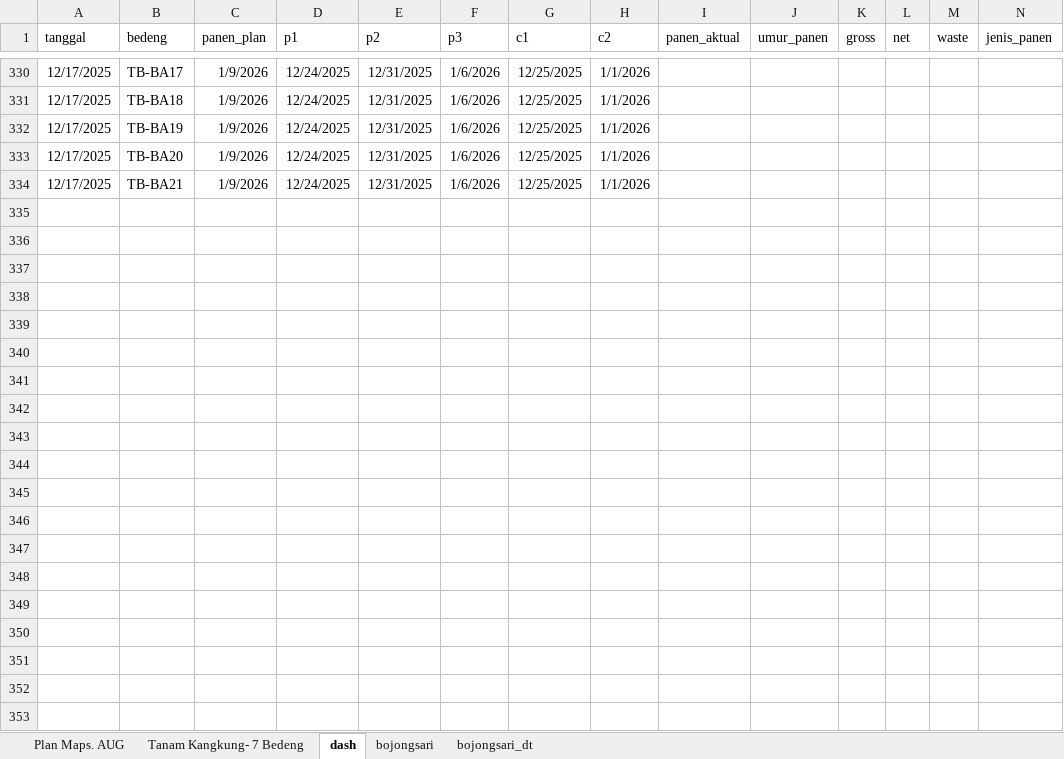
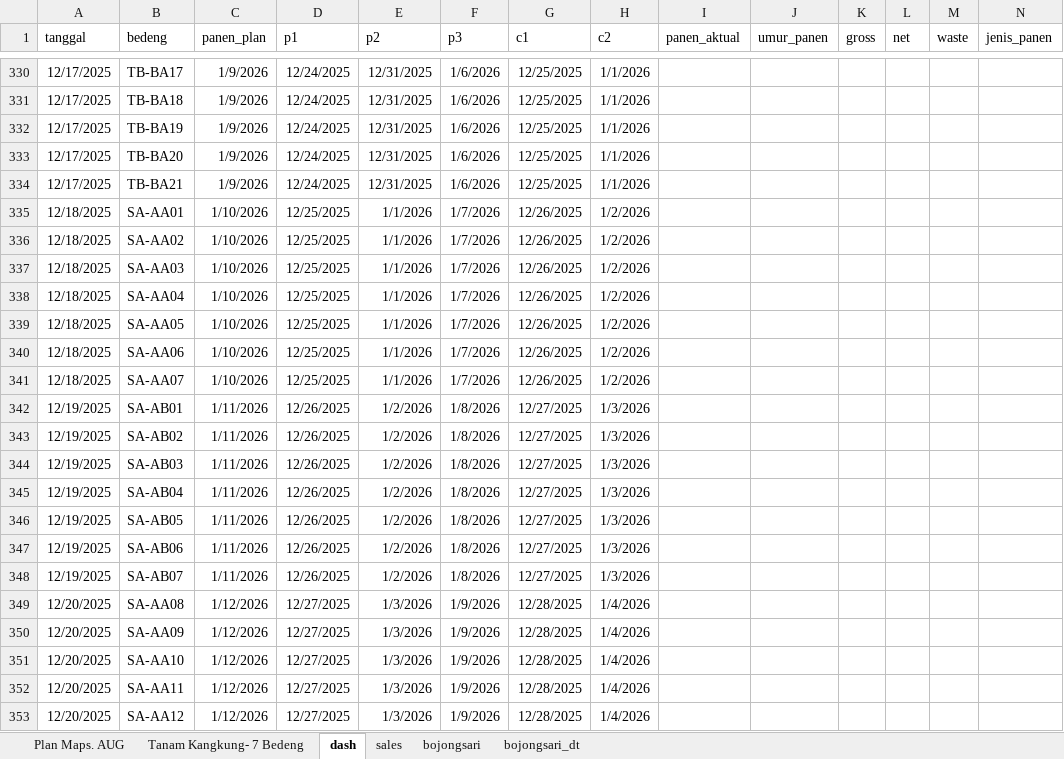
Before and after one commit to good2eddie/LF-dash, an Excel workbook: Plan_Kangkung_Daily.xlsx, sheet dash, drawn as a sheet; only a part is shown, gaps mark what is left out; values as stored, in another font and other column widths than the file's, no borders; conditional formats not drawn; the diff covers the shown part only; the diff names each change by its address in the sheet, - before the commit and + after, or states it on an @@ line.

```diff
--- a/Plan_Kangkung_Daily.xlsx (sheet dash)
+++ b/Plan_Kangkung_Daily.xlsx (sheet dash)
+sheet tab: sales
+row 335: 12/18/2025 | SA-AA01 | 1/10/2026 | 12/25/2025 | 1/1/2026 | 1/7/2026 | 12/26/2025 | 1/2/2026
+row 336: 12/18/2025 | SA-AA02 | 1/10/2026 | 12/25/2025 | 1/1/2026 | 1/7/2026 | 12/26/2025 | 1/2/2026
+row 337: 12/18/2025 | SA-AA03 | 1/10/2026 | 12/25/2025 | 1/1/2026 | 1/7/2026 | 12/26/2025 | 1/2/2026
+row 338: 12/18/2025 | SA-AA04 | 1/10/2026 | 12/25/2025 | 1/1/2026 | 1/7/2026 | 12/26/2025 | 1/2/2026
+row 339: 12/18/2025 | SA-AA05 | 1/10/2026 | 12/25/2025 | 1/1/2026 | 1/7/2026 | 12/26/2025 | 1/2/2026
+row 340: 12/18/2025 | SA-AA06 | 1/10/2026 | 12/25/2025 | 1/1/2026 | 1/7/2026 | 12/26/2025 | 1/2/2026
+row 341: 12/18/2025 | SA-AA07 | 1/10/2026 | 12/25/2025 | 1/1/2026 | 1/7/2026 | 12/26/2025 | 1/2/2026
+row 342: 12/19/2025 | SA-AB01 | 1/11/2026 | 12/26/2025 | 1/2/2026 | 1/8/2026 | 12/27/2025 | 1/3/2026
+row 343: 12/19/2025 | SA-AB02 | 1/11/2026 | 12/26/2025 | 1/2/2026 | 1/8/2026 | 12/27/2025 | 1/3/2026
+row 344: 12/19/2025 | SA-AB03 | 1/11/2026 | 12/26/2025 | 1/2/2026 | 1/8/2026 | 12/27/2025 | 1/3/2026
+row 345: 12/19/2025 | SA-AB04 | 1/11/2026 | 12/26/2025 | 1/2/2026 | 1/8/2026 | 12/27/2025 | 1/3/2026
+row 346: 12/19/2025 | SA-AB05 | 1/11/2026 | 12/26/2025 | 1/2/2026 | 1/8/2026 | 12/27/2025 | 1/3/2026
+row 347: 12/19/2025 | SA-AB06 | 1/11/2026 | 12/26/2025 | 1/2/2026 | 1/8/2026 | 12/27/2025 | 1/3/2026
+row 348: 12/19/2025 | SA-AB07 | 1/11/2026 | 12/26/2025 | 1/2/2026 | 1/8/2026 | 12/27/2025 | 1/3/2026
+row 349: 12/20/2025 | SA-AA08 | 1/12/2026 | 12/27/2025 | 1/3/2026 | 1/9/2026 | 12/28/2025 | 1/4/2026
+row 350: 12/20/2025 | SA-AA09 | 1/12/2026 | 12/27/2025 | 1/3/2026 | 1/9/2026 | 12/28/2025 | 1/4/2026
+row 351: 12/20/2025 | SA-AA10 | 1/12/2026 | 12/27/2025 | 1/3/2026 | 1/9/2026 | 12/28/2025 | 1/4/2026
+row 352: 12/20/2025 | SA-AA11 | 1/12/2026 | 12/27/2025 | 1/3/2026 | 1/9/2026 | 12/28/2025 | 1/4/2026
+row 353: 12/20/2025 | SA-AA12 | 1/12/2026 | 12/27/2025 | 1/3/2026 | 1/9/2026 | 12/28/2025 | 1/4/2026
```
Also changed, not shown: 9 added rows and 184 edited cells elsewhere in this sheet, sheet Plan Maps. AUG, sheet Tanam Kangkung- 7 Bedeng, hidden cells.
